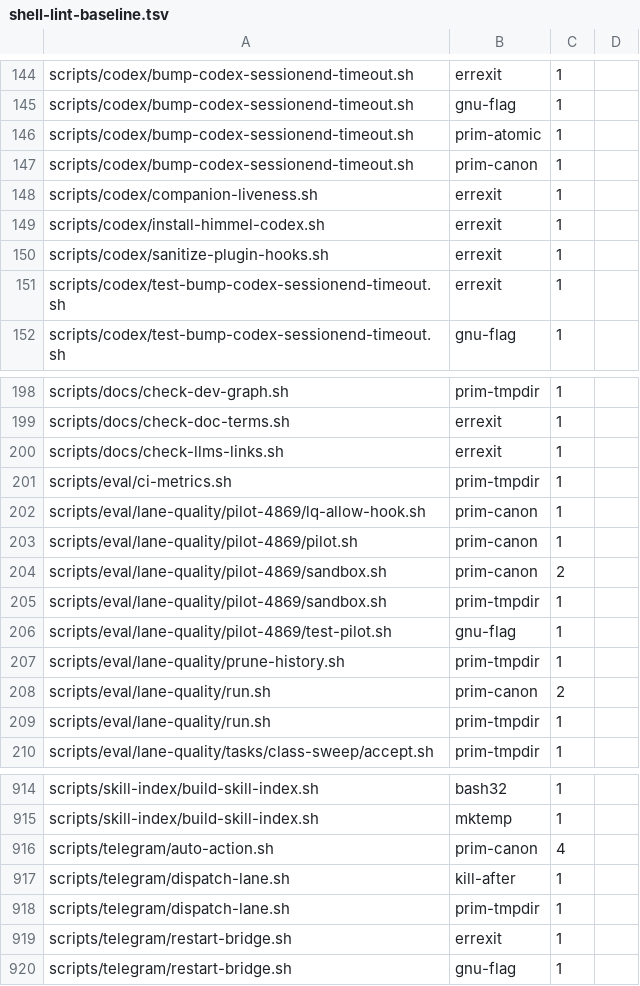
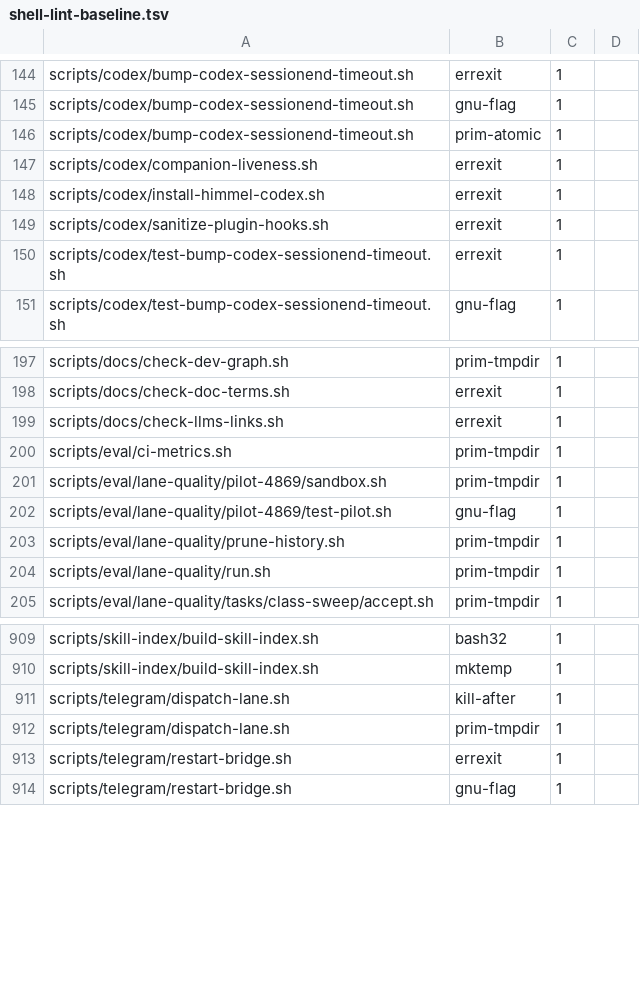
Before and after one commit to Goomal/Himmel, a TSV file: scripts/lint/shell-lint-baseline.tsv, drawn as a sheet; only a part is shown, gaps mark what is left out.

```diff
--- a/scripts/lint/shell-lint-baseline.tsv
+++ b/scripts/lint/shell-lint-baseline.tsv
@@ -146,3 +146,2 @@ scripts/codex/bump-codex-sessionend-timeout.sh	gnu-flag	1
 scripts/codex/bump-codex-sessionend-timeout.sh	prim-atomic	1
-scripts/codex/bump-codex-sessionend-timeout.sh	prim-canon	1
 scripts/codex/companion-liveness.sh	errexit	1
@@ -201,5 +200,2 @@ scripts/docs/check-llms-links.sh	errexit	1
 scripts/eval/ci-metrics.sh	prim-tmpdir	1
-scripts/eval/lane-quality/pilot-4869/lq-allow-hook.sh	prim-canon	1
-scripts/eval/lane-quality/pilot-4869/pilot.sh	prim-canon	1
-scripts/eval/lane-quality/pilot-4869/sandbox.sh	prim-canon	2
 scripts/eval/lane-quality/pilot-4869/sandbox.sh	prim-tmpdir	1
@@ -207,3 +203,2 @@ scripts/eval/lane-quality/pilot-4869/test-pilot.sh	gnu-flag	1
 scripts/eval/lane-quality/prune-history.sh	prim-tmpdir	1
-scripts/eval/lane-quality/run.sh	prim-canon	2
 scripts/eval/lane-quality/run.sh	prim-tmpdir	1
@@ -915,3 +910,2 @@ scripts/skill-index/build-skill-index.sh	bash32	1
 scripts/skill-index/build-skill-index.sh	mktemp	1
-scripts/telegram/auto-action.sh	prim-canon	4
 scripts/telegram/dispatch-lane.sh	kill-after	1
```
Also changed, not shown: 5 other files.
